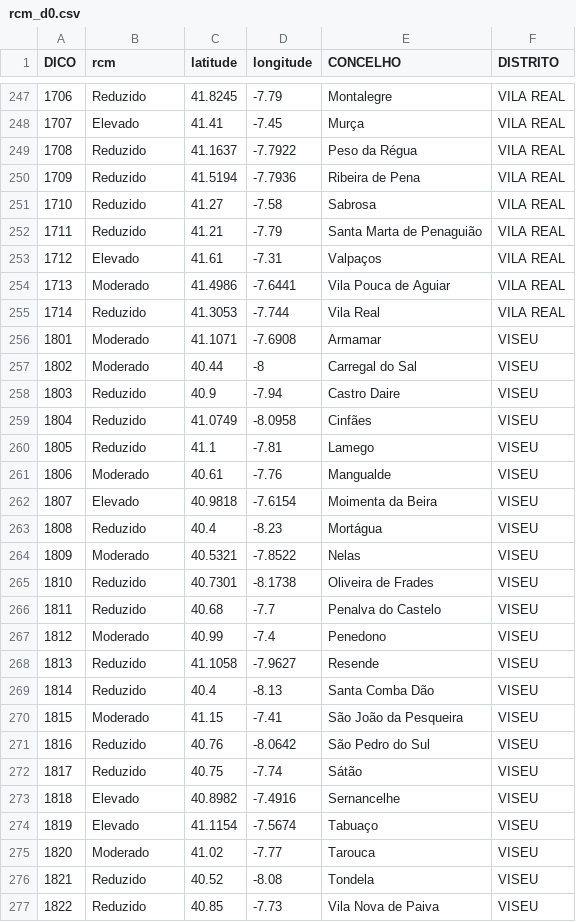
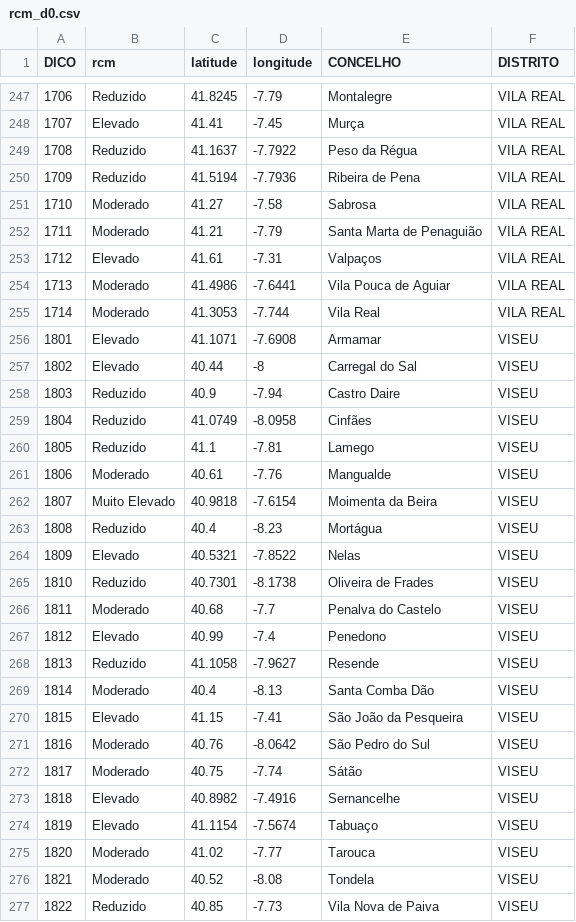
Before and after one commit to CatiaBarros/rcm-scheduler, a CSV file: rcm_d0.csv, drawn as a sheet; only a part is shown, gaps mark what is left out; the diff covers the shown part only.

```diff
--- a/rcm_d0.csv
+++ b/rcm_d0.csv
@@ -250,9 +250,9 @@ DICO,rcm,latitude,longitude,CONCELHO,DISTRITO
 1709,Reduzido,41.5194,-7.7936,Ribeira de Pena,VILA REAL
-1710,Reduzido,41.27,-7.58,Sabrosa,VILA REAL
-1711,Reduzido,41.21,-7.79,Santa Marta de Penaguião,VILA REAL
+1710,Moderado,41.27,-7.58,Sabrosa,VILA REAL
+1711,Moderado,41.21,-7.79,Santa Marta de Penaguião,VILA REAL
 1712,Elevado,41.61,-7.31,Valpaços,VILA REAL
 1713,Moderado,41.4986,-7.6441,Vila Pouca de Aguiar,VILA REAL
-1714,Reduzido,41.3053,-7.744,Vila Real,VILA REAL
-1801,Moderado,41.1071,-7.6908,Armamar,VISEU
-1802,Moderado,40.44,-8,Carregal do Sal,VISEU
+1714,Moderado,41.3053,-7.744,Vila Real,VILA REAL
+1801,Elevado,41.1071,-7.6908,Armamar,VISEU
+1802,Elevado,40.44,-8,Carregal do Sal,VISEU
 1803,Reduzido,40.9,-7.94,Castro Daire,VISEU
@@ -261,13 +261,13 @@ DICO,rcm,latitude,longitude,CONCELHO,DISTRITO
 1806,Moderado,40.61,-7.76,Mangualde,VISEU
-1807,Elevado,40.9818,-7.6154,Moimenta da Beira,VISEU
+1807,Muito Elevado,40.9818,-7.6154,Moimenta da Beira,VISEU
 1808,Reduzido,40.4,-8.23,Mortágua,VISEU
-1809,Moderado,40.5321,-7.8522,Nelas,VISEU
+1809,Elevado,40.5321,-7.8522,Nelas,VISEU
 1810,Reduzido,40.7301,-8.1738,Oliveira de Frades,VISEU
-1811,Reduzido,40.68,-7.7,Penalva do Castelo,VISEU
-1812,Moderado,40.99,-7.4,Penedono,VISEU
+1811,Moderado,40.68,-7.7,Penalva do Castelo,VISEU
+1812,Elevado,40.99,-7.4,Penedono,VISEU
 1813,Reduzido,41.1058,-7.9627,Resende,VISEU
-1814,Reduzido,40.4,-8.13,Santa Comba Dão,VISEU
-1815,Moderado,41.15,-7.41,São João da Pesqueira,VISEU
-1816,Reduzido,40.76,-8.0642,São Pedro do Sul,VISEU
-1817,Reduzido,40.75,-7.74,Sátão,VISEU
+1814,Moderado,40.4,-8.13,Santa Comba Dão,VISEU
+1815,Elevado,41.15,-7.41,São João da Pesqueira,VISEU
+1816,Moderado,40.76,-8.0642,São Pedro do Sul,VISEU
+1817,Moderado,40.75,-7.74,Sátão,VISEU
 1818,Elevado,40.8982,-7.4916,Sernancelhe,VISEU
@@ -275,3 +275,3 @@ DICO,rcm,latitude,longitude,CONCELHO,DISTRITO
 1820,Moderado,41.02,-7.77,Tarouca,VISEU
-1821,Reduzido,40.52,-8.08,Tondela,VISEU
+1821,Moderado,40.52,-8.08,Tondela,VISEU
 1822,Reduzido,40.85,-7.73,Vila Nova de Paiva,VISEU
```
Also changed, not shown: 66 edited cells elsewhere in this file, 1 other file.
